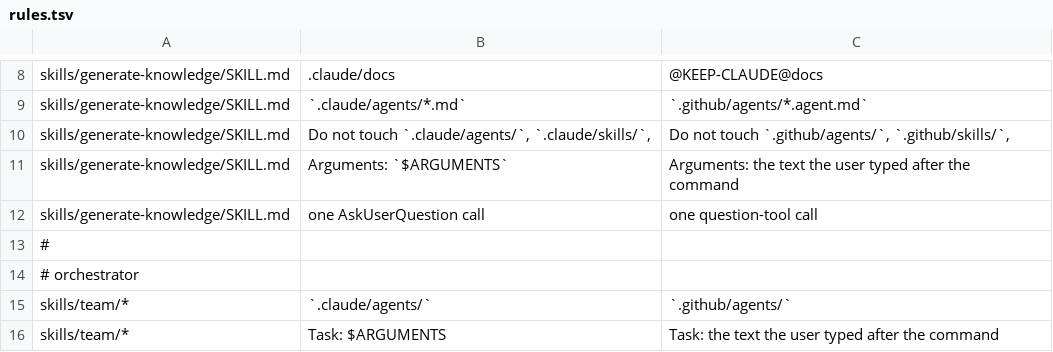
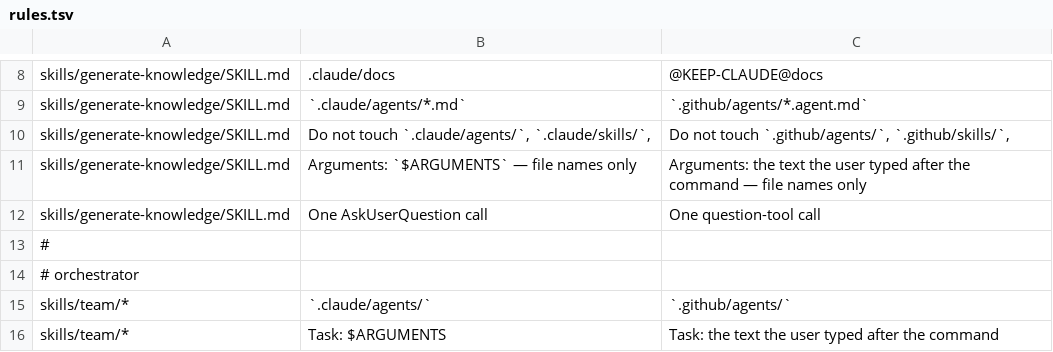
Before and after one commit to dm-23/dream-team, a TSV file: copilot/rules.tsv, drawn as a sheet; only a part is shown, gaps mark what is left out.

```diff
--- a/copilot/rules.tsv
+++ b/copilot/rules.tsv
@@ -10,4 +10,4 @@ skills/generate-knowledge/SKILL.md	`.claude/agents/*.md`	`.github/agents/*.agent
 skills/generate-knowledge/SKILL.md	Do not touch `.claude/agents/`, `.claude/skills/`,	Do not touch `.github/agents/`, `.github/skills/`,
-skills/generate-knowledge/SKILL.md	Arguments: `$ARGUMENTS`	Arguments: the text the user typed after the command
-skills/generate-knowledge/SKILL.md	one AskUserQuestion call	one question-tool call
+skills/generate-knowledge/SKILL.md	Arguments: `$ARGUMENTS` — file names only	Arguments: the text the user typed after the command — file names only
+skills/generate-knowledge/SKILL.md	One AskUserQuestion call	One question-tool call
 #
```
Also changed, not shown: 8 other files.
